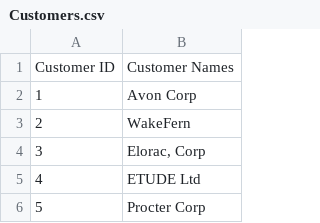
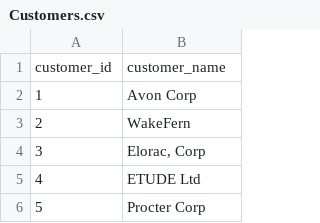
Before and after one commit to santoshpothnak/sales-data, a CSV file: Customers.csv, drawn as a sheet; only a part is shown; removed rows and columns are numbered as before the commit, all else as after; the diff names each change by its address in the sheet, - before the commit and + after, or states it on an @@ line.

```diff
--- a/Customers.csv
+++ b/Customers.csv
-row 1: Customer ID | Customer Names
+row 1: customer_id | customer_name
```
Also changed, not shown: Products.csv, Regions.csv, 1 other file.
